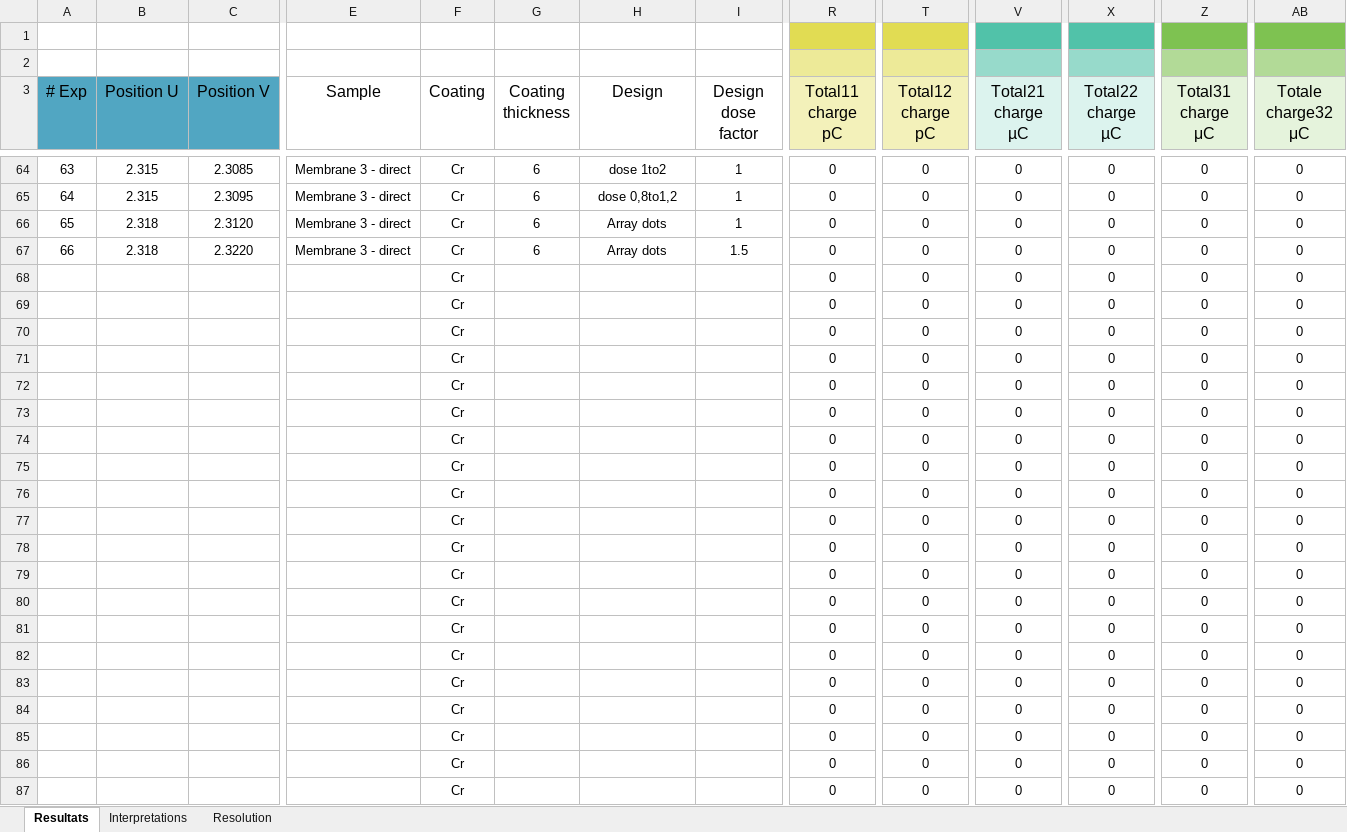
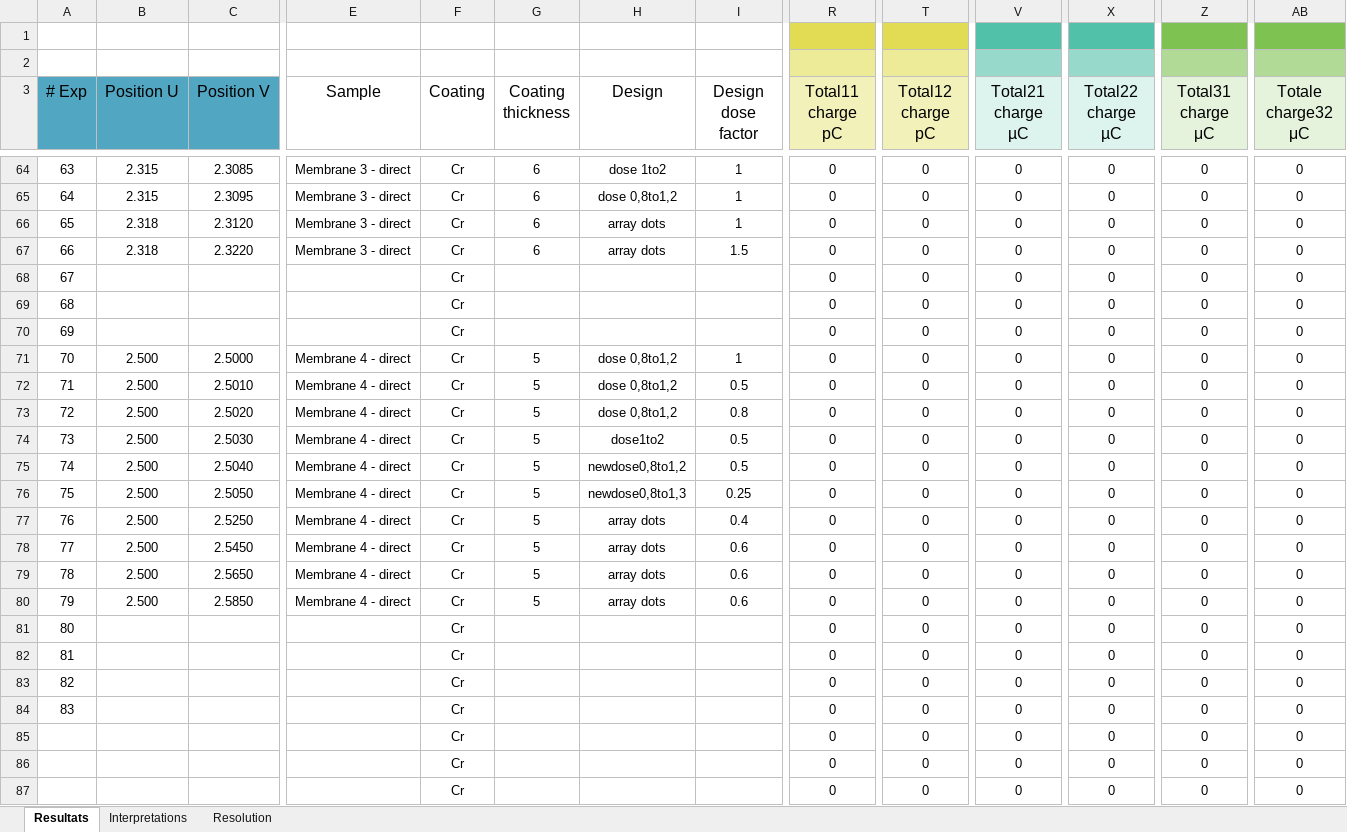
Before and after one commit to AdrienMau/Australie, an Excel workbook: Synthèse-Experiences/ExperimentsMAJ19juillet15h.xlsx, sheet Resultats, drawn as a sheet; only a part is shown, gaps mark what is left out; values as stored, in another font and other column widths than the file's, no borders; conditional formats and table styles not drawn; removed rows and columns are numbered as before the commit, all else as after; rows hold the shown columns only; the diff names each change by its address in the sheet, - before the commit and + after, or states it on an @@ line.

Commit message:
excel maj 16h

```diff
--- a/Synthèse-Experiences/ExperimentsMAJ19juillet15h.xlsx (sheet Resultats)
+++ b/Synthèse-Experiences/ExperimentsMAJ19juillet15h.xlsx (sheet Resultats)
-H66:H67 (Design): Array dots
+H66:H67 (Design): array dots
-A68 (# Exp): (empty)
+A68 (# Exp): 67
-A69 (# Exp): (empty)
+A69 (# Exp): 68
-A70 (# Exp): (empty)
+A70 (# Exp): 69
-row 71:  |  |  |  | Cr |  |  |  | 0 | 0 | 0 | 0 | 0 | 0
-row 72:  |  |  |  | Cr |  |  |  | 0 | 0 | 0 | 0 | 0 | 0
-row 73:  |  |  |  | Cr |  |  |  | 0 | 0 | 0 | 0 | 0 | 0
-row 74:  |  |  |  | Cr |  |  |  | 0 | 0 | 0 | 0 | 0 | 0
-row 75:  |  |  |  | Cr |  |  |  | 0 | 0 | 0 | 0 | 0 | 0
-row 76:  |  |  |  | Cr |  |  |  | 0 | 0 | 0 | 0 | 0 | 0
-row 77:  |  |  |  | Cr |  |  |  | 0 | 0 | 0 | 0 | 0 | 0
-row 78:  |  |  |  | Cr |  |  |  | 0 | 0 | 0 | 0 | 0 | 0
-row 79:  |  |  |  | Cr |  |  |  | 0 | 0 | 0 | 0 | 0 | 0
-row 80:  |  |  |  | Cr |  |  |  | 0 | 0 | 0 | 0 | 0 | 0
+row 71: 70 | 2.500 | 2.5000 | Membrane 4 - direct | Cr | 5 | dose 0,8to1,2 | 1 | 0 | 0 | 0 | 0 | 0 | 0
+row 72: 71 | 2.500 | 2.5010 | Membrane 4 - direct | Cr | 5 | dose 0,8to1,2 | 0.5 | 0 | 0 | 0 | 0 | 0 | 0
+row 73: 72 | 2.500 | 2.5020 | Membrane 4 - direct | Cr | 5 | dose 0,8to1,2 | 0.8 | 0 | 0 | 0 | 0 | 0 | 0
+row 74: 73 | 2.500 | 2.5030 | Membrane 4 - direct | Cr | 5 | dose1to2 | 0.5 | 0 | 0 | 0 | 0 | 0 | 0
+row 75: 74 | 2.500 | 2.5040 | Membrane 4 - direct | Cr | 5 | newdose0,8to1,2 | 0.5 | 0 | 0 | 0 | 0 | 0 | 0
+row 76: 75 | 2.500 | 2.5050 | Membrane 4 - direct | Cr | 5 | newdose0,8to1,3 | 0.25 | 0 | 0 | 0 | 0 | 0 | 0
+row 77: 76 | 2.500 | 2.5250 | Membrane 4 - direct | Cr | 5 | array dots | 0.4 | 0 | 0 | 0 | 0 | 0 | 0
+row 78: 77 | 2.500 | 2.5450 | Membrane 4 - direct | Cr | 5 | array dots | 0.6 | 0 | 0 | 0 | 0 | 0 | 0
+row 79: 78 | 2.500 | 2.5650 | Membrane 4 - direct | Cr | 5 | array dots | 0.6 | 0 | 0 | 0 | 0 | 0 | 0
+row 80: 79 | 2.500 | 2.5850 | Membrane 4 - direct | Cr | 5 | array dots | 0.6 | 0 | 0 | 0 | 0 | 0 | 0
-A81 (# Exp): (empty)
+A81 (# Exp): 80
-A82 (# Exp): (empty)
+A82 (# Exp): 81
-A83 (# Exp): (empty)
+A83 (# Exp): 82
-A84 (# Exp): (empty)
+A84 (# Exp): 83
```
Also changed, not shown: 1 other file.
